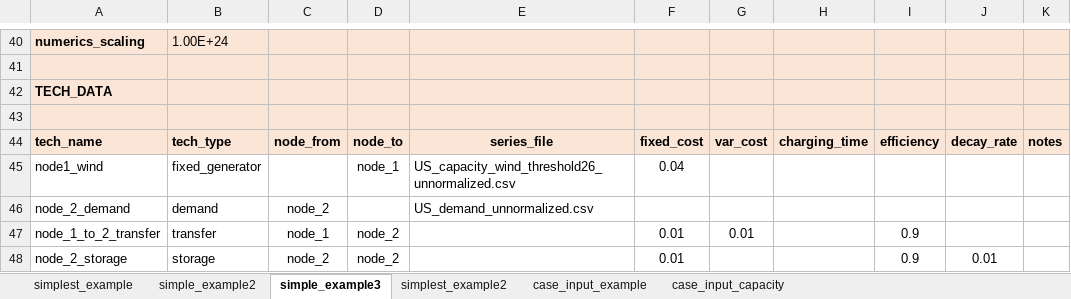
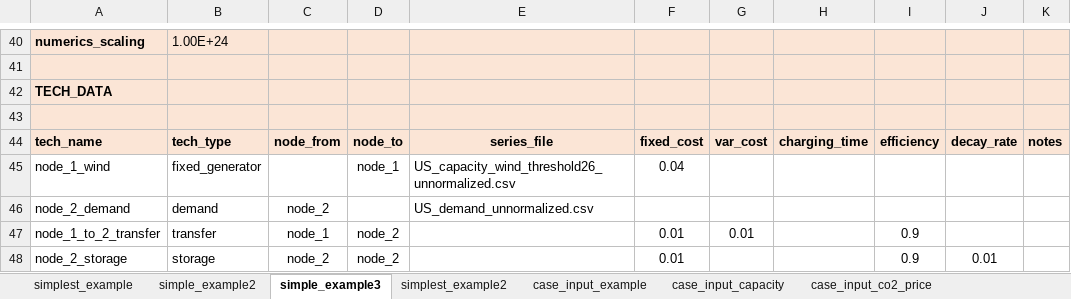
Before and after one commit to carnegie/CLab_Dowling_et_al_EREN_2024, an Excel workbook: case_input_example.xlsx, sheet simple_example3, drawn as a sheet; only a part is shown, gaps mark what is left out; values as stored, in another font and other column widths than the file's, no borders; the diff names each change by its address in the sheet, - before the commit and + after, or states it on an @@ line.

```diff
--- a/case_input_example.xlsx (sheet simple_example3)
+++ b/case_input_example.xlsx (sheet simple_example3)
+sheet tab: case_input_co2_price
-A45: node1_wind
+A45: node_1_wind
```
Also changed, not shown: sheet simplest_example, sheet simplest_example2, sheet simple_example2, sheet case_input_example, sheet case_input_capacity, 2 other files.
